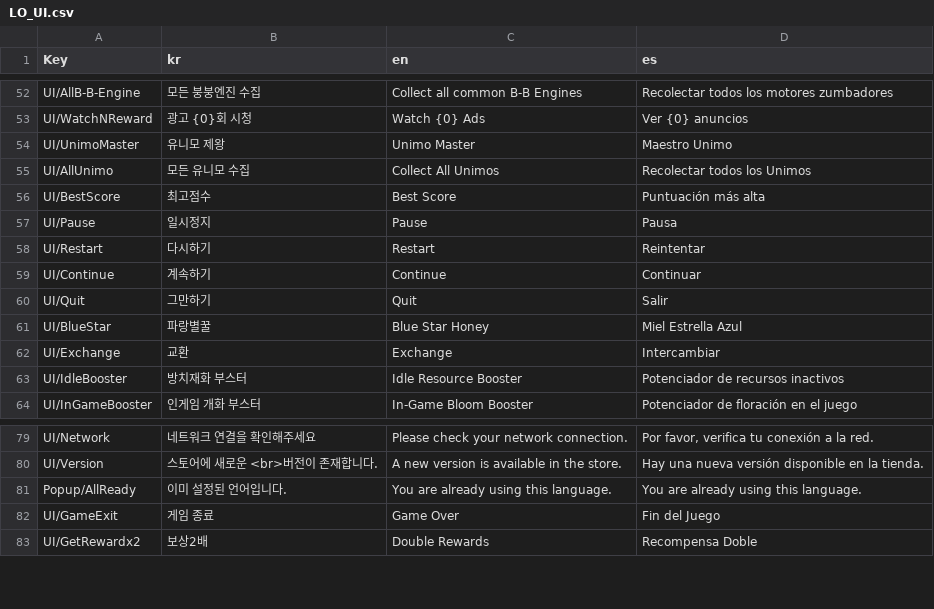
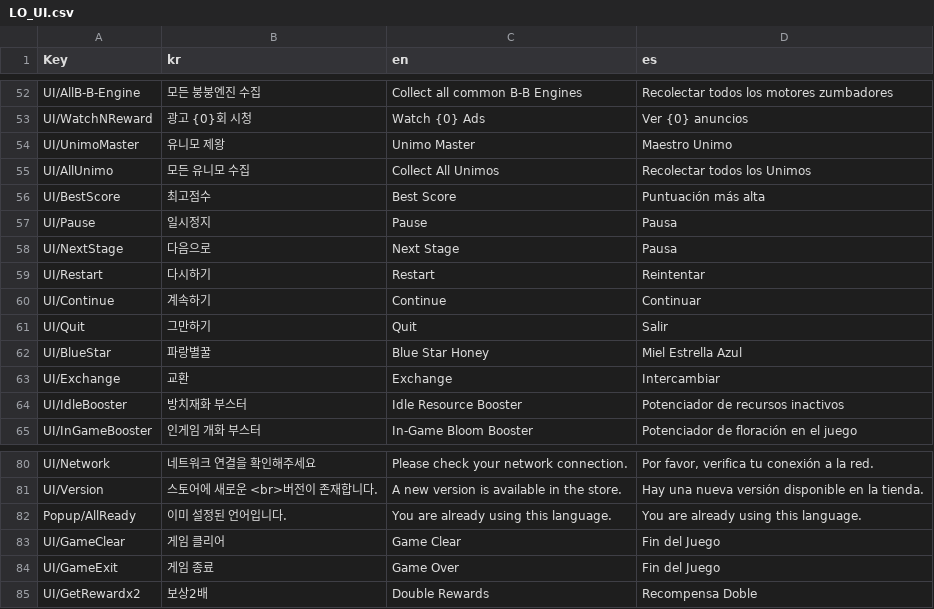
Before and after one commit to harangji/Unimo-StarTree, a CSV file: Assets/Resources/Datas/LO_UI.csv, drawn as a sheet; only a part is shown, gaps mark what is left out.

Commit message:
씬 UI 변경 - 일반 스테이지, 보너스 스테이지 점수 UI 변경 - 점수에 따라 별 획득 구간 임시 추가 - GameClear UI, GameOver UI에 따라 Text를 변경하기 위해 Data 수정.

```diff
--- a/Assets/Resources/Datas/LO_UI.csv
+++ b/Assets/Resources/Datas/LO_UI.csv
@@ -57,2 +57,3 @@ UI/BestScore,최고점수,Best Score,Puntuación más alta
 UI/Pause,일시정지,Pause,Pausa
+UI/NextStage,다음으로,Next Stage,Pausa
 UI/Restart,다시하기,Restart,Reintentar
@@ -81,2 +82,3 @@ UI/Version,스토어에 새로운 <br>버전이 존재합니다.,A new version i
 Popup/AllReady,이미 설정된 언어입니다.,You are already using this language.,You are already using this language.
+UI/GameClear,게임 클리어,Game Clear,Fin del Juego
 UI/GameExit,게임 종료,Game Over,Fin del Juego
```
Also changed, not shown: 14 other files.
